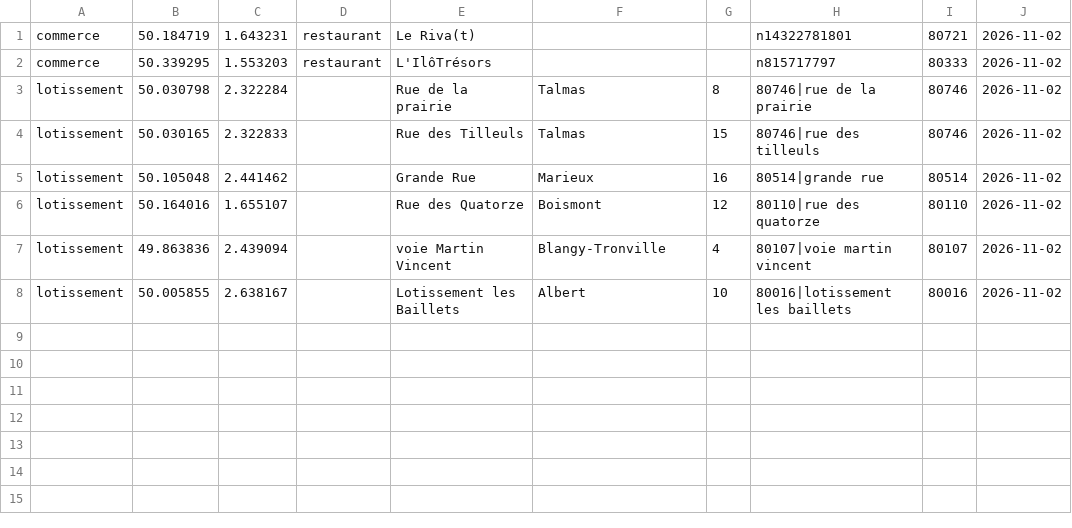
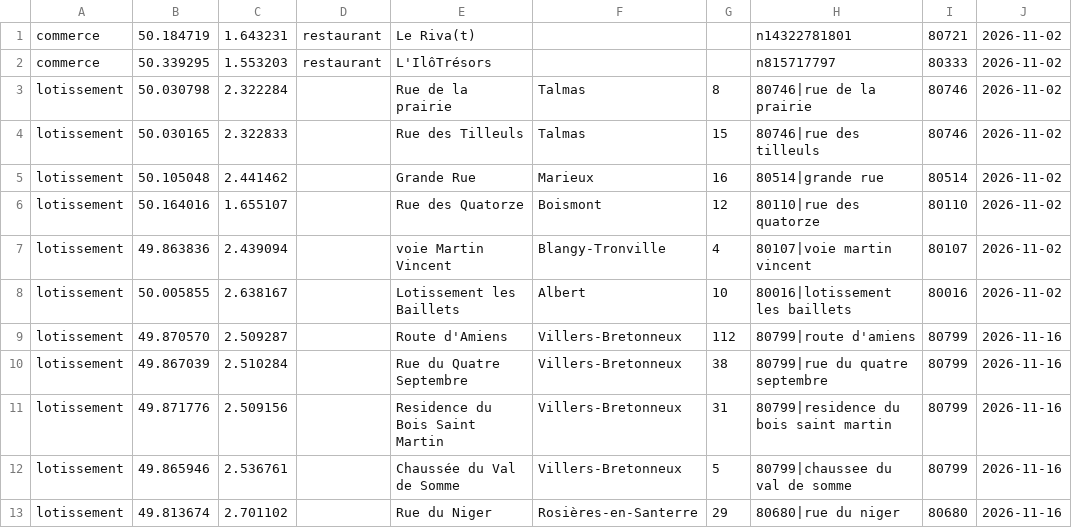
Before and after one commit to cfmqnbott-sys/prospect-hunter-donnees, a CSV file: publie/nouveautes.csv, drawn as a sheet; the diff names each change by its address in the sheet, - before the commit and + after, or states it on an @@ line.

```diff
--- a/publie/nouveautes.csv
+++ b/publie/nouveautes.csv
+row 9: lotissement | 49.870570 | 2.509287 |  | Route d'Amiens | Villers-Bretonneux | 112 | 80799|route d'amiens | 80799 | 2026-11-16
+row 10: lotissement | 49.867039 | 2.510284 |  | Rue du Quatre Septembre | Villers-Bretonneux | 38 | 80799|rue du quatre septembre | 80799 | 2026-11-16
+row 11: lotissement | 49.871776 | 2.509156 |  | Residence du Bois Saint Martin | Villers-Bretonneux | 31 | 80799|residence du bois saint martin | 80799 | 2026-11-16
+row 12: lotissement | 49.865946 | 2.536761 |  | Chaussée du Val de Somme | Villers-Bretonneux | 5 | 80799|chaussee du val de somme | 80799 | 2026-11-16
+row 13: lotissement | 49.813674 | 2.701102 |  | Rue du Niger | Rosières-en-Santerre | 29 | 80680|rue du niger | 80680 | 2026-11-16
```
Also changed, not shown: etat/commerces.csv, etat/lotissements.csv, 2 other files.
